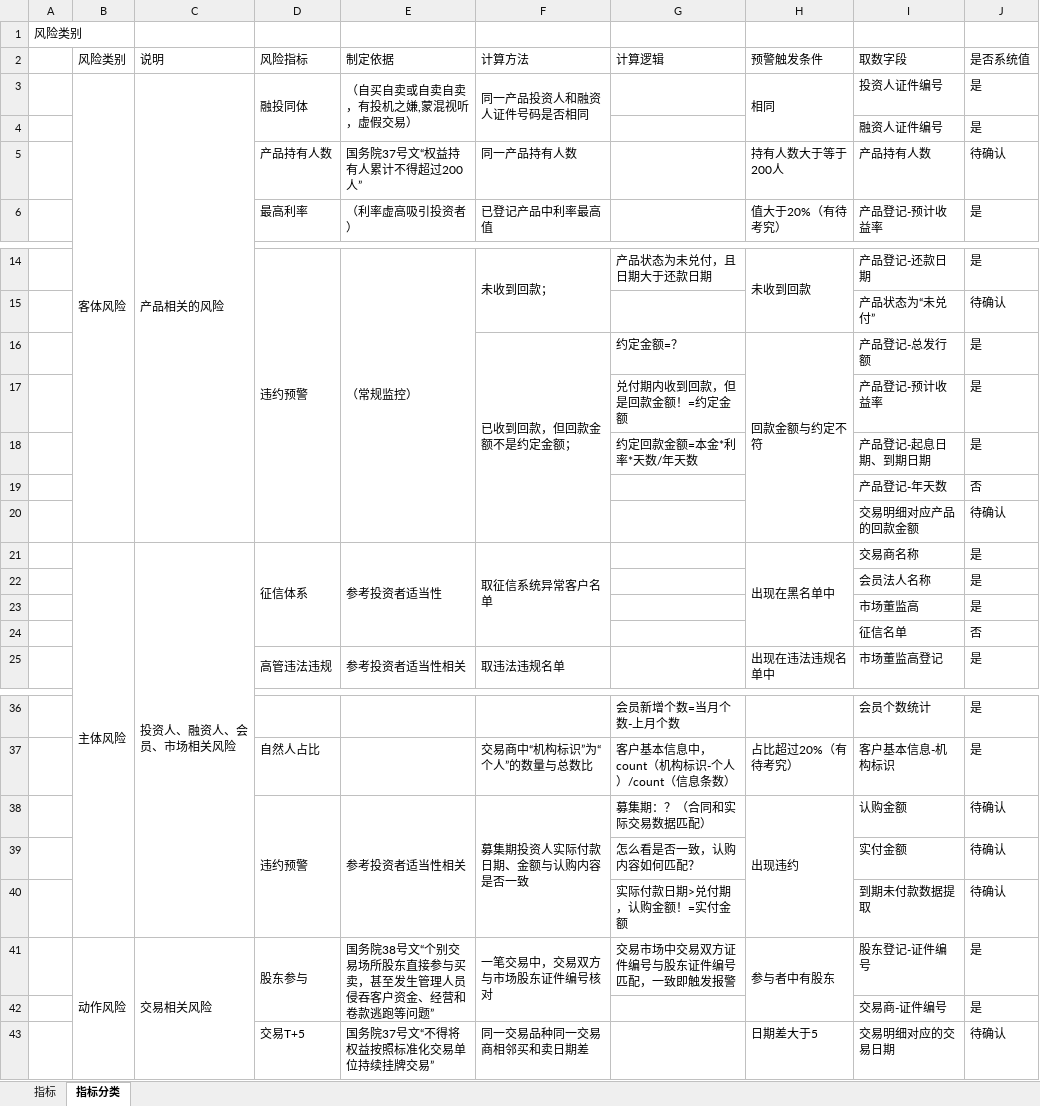
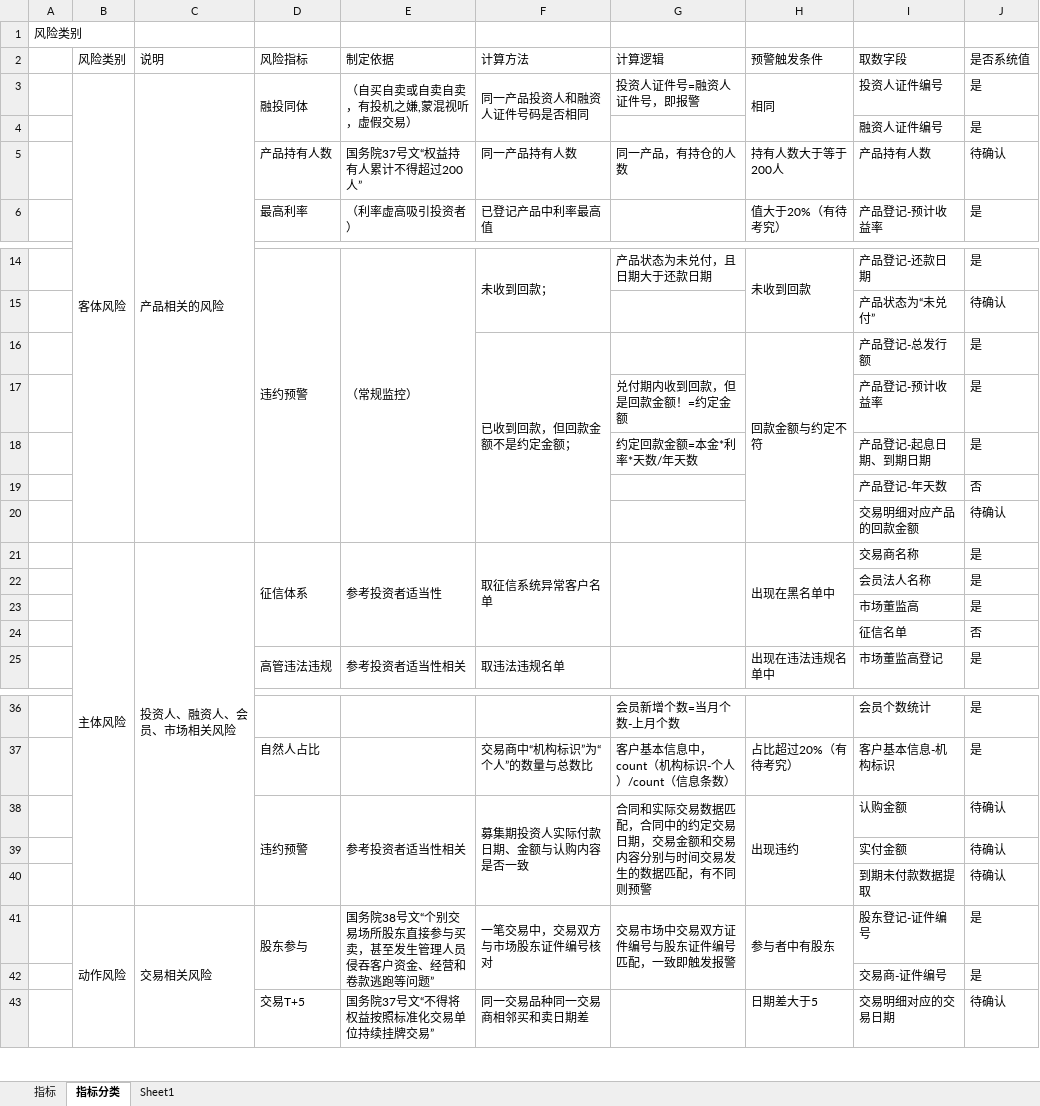
Before and after one commit to vivicai/qss_doc, an Excel workbook: 03.指标管理/权益/指标定义表-权益类V1.1.xlsx, sheet 指标分类, drawn as a sheet; only a part is shown, gaps mark what is left out; values as stored, in another font and other column widths than the file's, no cell formats; the diff names each change by its address in the sheet, - before the commit and + after, or states it on an @@ line.

```diff
--- a/03.指标管理/权益/指标定义表-权益类V1.1.xlsx (sheet 指标分类)
+++ b/03.指标管理/权益/指标定义表-权益类V1.1.xlsx (sheet 指标分类)
+sheet tab: Sheet1
-G3 (计算逻辑): (empty)
+G3 (计算逻辑): 投资人证件号=融资人证件号，即报警
-G5 (计算逻辑): (empty)
+G5 (计算逻辑): 同一产品，有持仓的人数
-G16 (计算逻辑): 约定金额=？
+G16 (计算逻辑): (empty)
+G21:G24 merged
-G38 (计算逻辑): 募集期：？（合同和实际交易数据匹配）
+G38 (计算逻辑): 合同和实际交易数据匹配，合同中的约定交易日期，交易金额和交易内容分别与时间交易发生的数据匹配，有不同则预警
+G38:G40 merged
-G39 (计算逻辑): 怎么看是否一致，认购内容如何匹配？
+G39 (计算逻辑): (empty)
-G40 (计算逻辑): 实际付款日期>兑付期，认购金额！=实付金额
+G40 (计算逻辑): (empty)
+G41:G42 merged
```
Also changed, not shown: sheet 指标, cell formats, 03.指标管理/大宗/指标定义表V2.1.2.xlsx, 1 other file.
